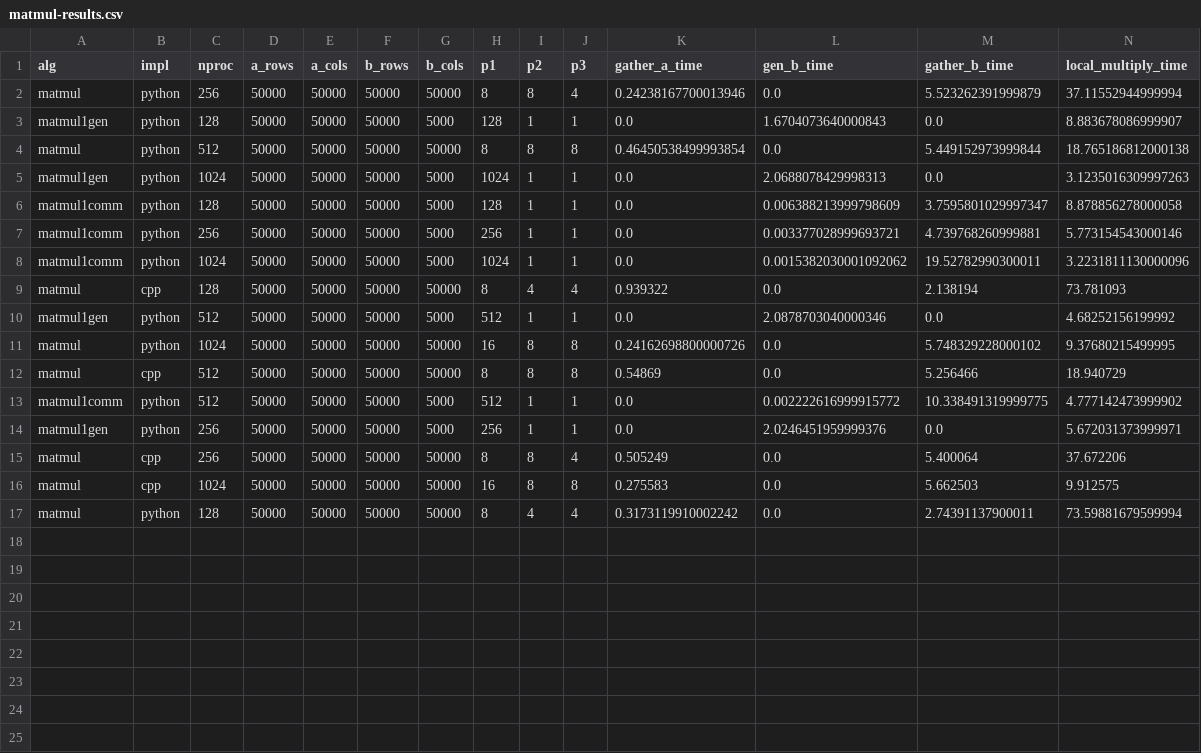
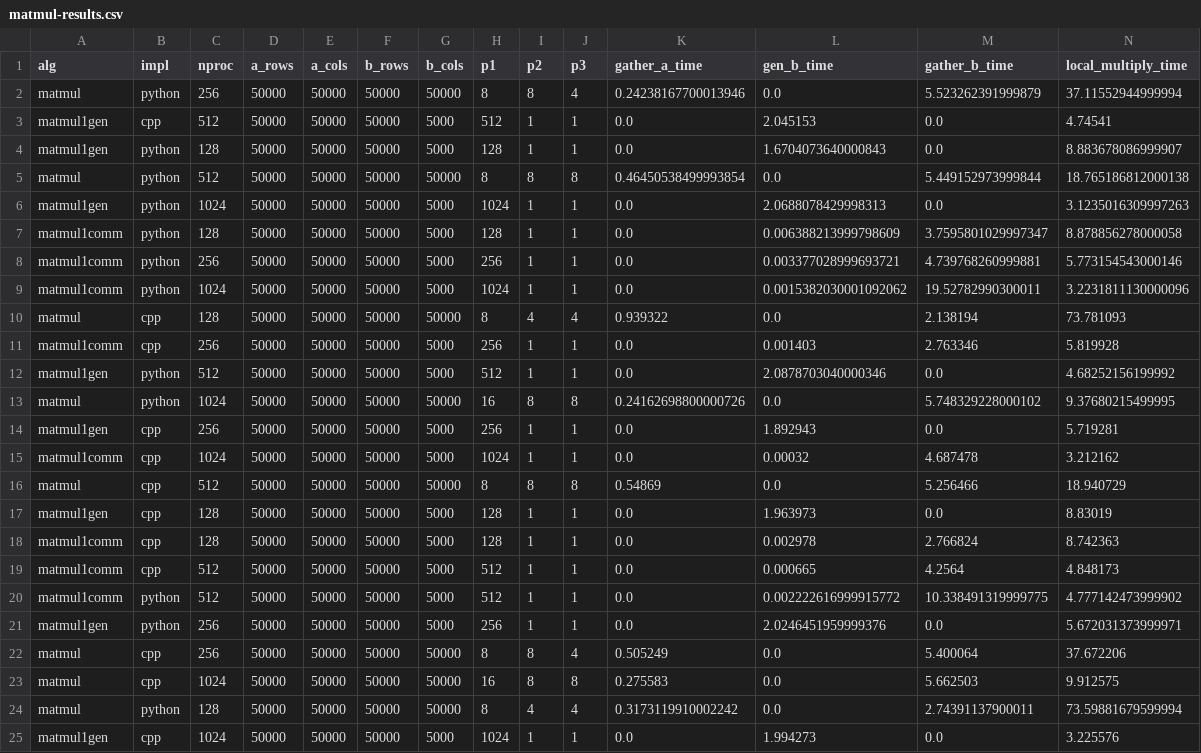
Before and after one commit to taufique71/nystrom-distributed, a CSV file: scripts/matmul-results.csv, drawn as a sheet; only a part is shown; rows hold the shown columns only; the diff names each change by its address in the sheet, - before the commit and + after, or states it on an @@ line.

Commit message:
Nystrom style matmul1 implemented in C++
Two variants -
1. matmul1_gen: Omega is generated redundantly
2. matmul1_comm:  Omega is generated small piece at every process and
   then communicated accordingly

```diff
--- a/scripts/matmul-results.csv
+++ b/scripts/matmul-results.csv
+row 3: matmul1gen | cpp | 512 | 50000 | 50000 | 50000 | 5000 | 512 | 1 | 1 | 0.0 | 2.045153 | 0.0 | 4.74541
+row 11: matmul1comm | cpp | 256 | 50000 | 50000 | 50000 | 5000 | 256 | 1 | 1 | 0.0 | 0.001403 | 2.763346 | 5.819928
+row 14: matmul1gen | cpp | 256 | 50000 | 50000 | 50000 | 5000 | 256 | 1 | 1 | 0.0 | 1.892943 | 0.0 | 5.719281
+row 15: matmul1comm | cpp | 1024 | 50000 | 50000 | 50000 | 5000 | 1024 | 1 | 1 | 0.0 | 0.00032 | 4.687478 | 3.212162
+row 17: matmul1gen | cpp | 128 | 50000 | 50000 | 50000 | 5000 | 128 | 1 | 1 | 0.0 | 1.963973 | 0.0 | 8.83019
+row 18: matmul1comm | cpp | 128 | 50000 | 50000 | 50000 | 5000 | 128 | 1 | 1 | 0.0 | 0.002978 | 2.766824 | 8.742363
+row 19: matmul1comm | cpp | 512 | 50000 | 50000 | 50000 | 5000 | 512 | 1 | 1 | 0.0 | 0.000665 | 4.2564 | 4.848173
+row 25: matmul1gen | cpp | 1024 | 50000 | 50000 | 50000 | 5000 | 1024 | 1 | 1 | 0.0 | 1.994273 | 0.0 | 3.225576
```
Also changed, not shown: 3 other files.
